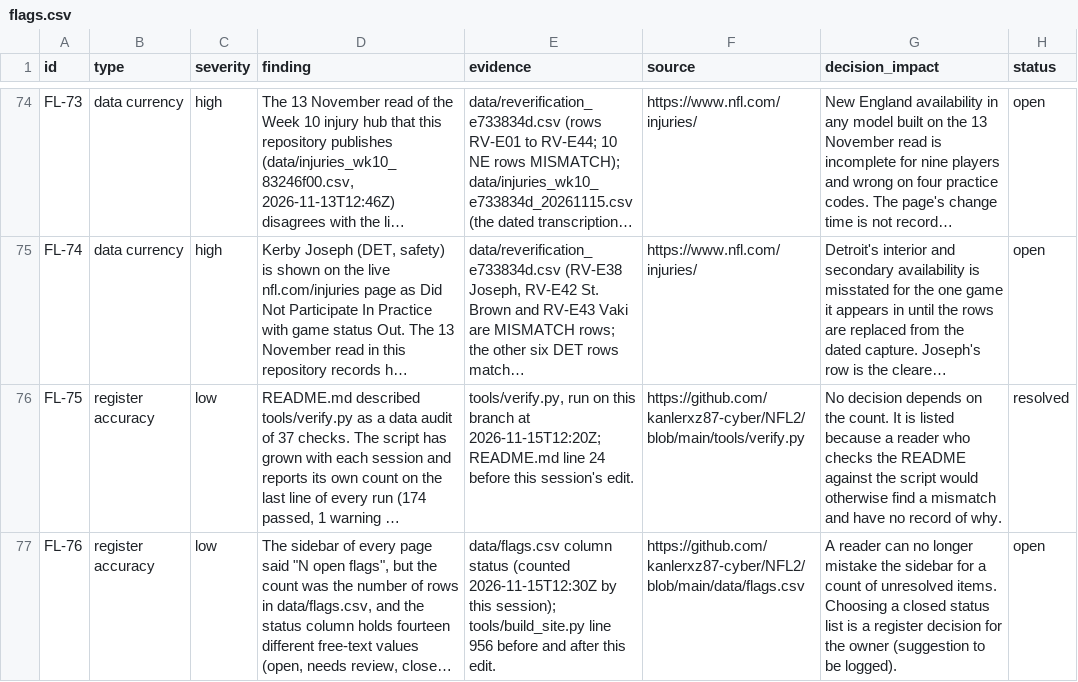
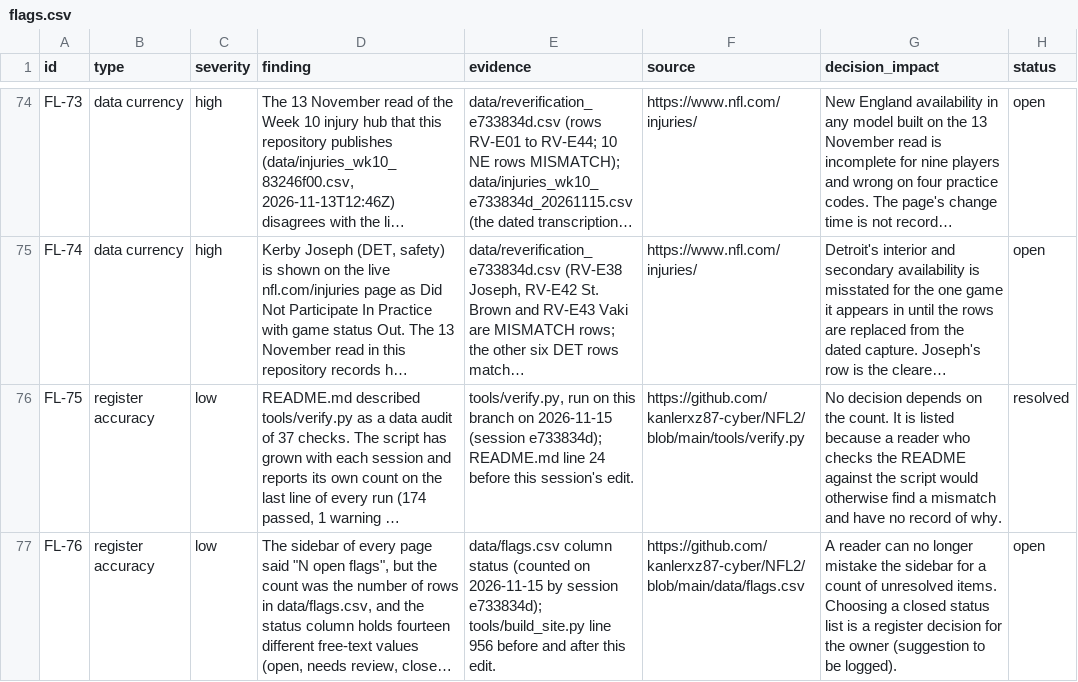
Before and after one commit to kanlerxz87-cyber/NFL2, a CSV file: data/flags.csv, drawn as a sheet; only a part is shown, gaps mark what is left out; long unchanged cells end in …; the diff names each change by its address in the sheet, - before the commit and + after, or states it on an @@ line.

```diff
--- a/data/flags.csv
+++ b/data/flags.csv
-E76 (evidence): …this branch at 2026-11-15T12:20Z; README.md line…
+E76 (evidence): …this branch on 2026-11-15 (session e733834d); README.md line…
-E77 (evidence): …status (counted 2026-11-15T12:30Z by this session); tools/build_site.py line…
+E77 (evidence): …status (counted on 2026-11-15 by session e733834d); tools/build_site.py line…
```
Also changed, not shown: 3 other files.
